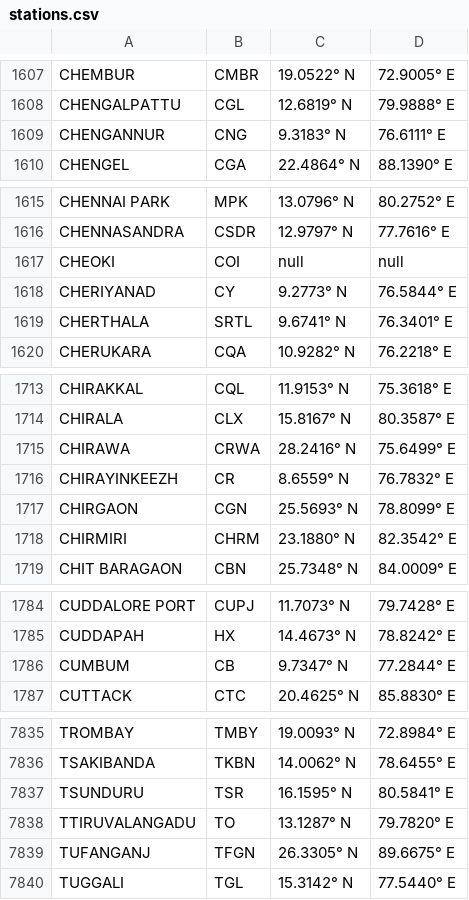
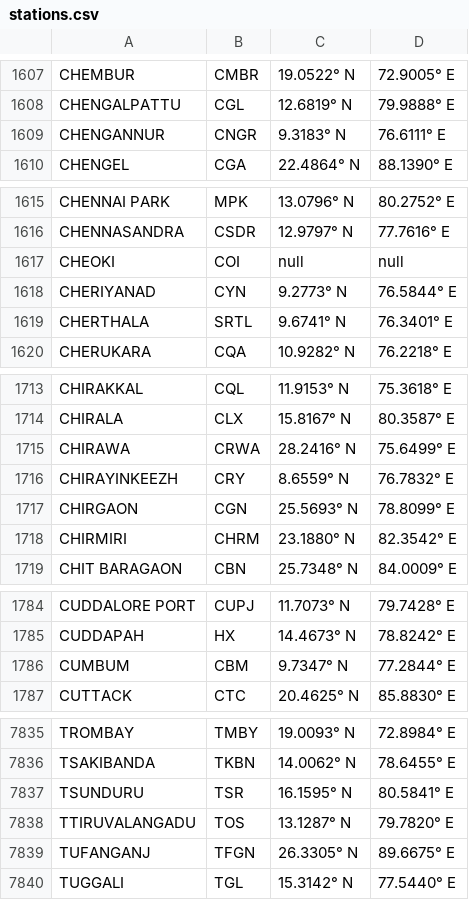
Before and after one commit to ayushdubey003/AI-based-Railway-Reservation-System, a CSV file: datasets/stations.csv, drawn as a sheet; only a part is shown, gaps mark what is left out.

Commit message:
Update stations.csv

```diff
--- a/datasets/stations.csv
+++ b/datasets/stations.csv
@@ -1608,3 +1608,3 @@ CHEMBUR,CMBR,19.0522° N,72.9005° E
 CHENGALPATTU,CGL,12.6819° N,79.9888° E
-CHENGANNUR,CNG,9.3183° N,76.6111° E
+CHENGANNUR,CNGR,9.3183° N,76.6111° E
 CHENGEL,CGA,22.4864° N,88.1390° E
@@ -1617,3 +1617,3 @@ CHENNASANDRA,CSDR,12.9797° N,77.7616° E
 CHEOKI,COI,null,null
-CHERIYANAD,CY,9.2773° N,76.5844° E
+CHERIYANAD,CYN,9.2773° N,76.5844° E
 CHERTHALA,SRTL,9.6741° N,76.3401° E
@@ -1715,3 +1715,3 @@ CHIRALA,CLX,15.8167° N,80.3587° E
 CHIRAWA,CRWA,28.2416° N,75.6499° E
-CHIRAYINKEEZH,CR,8.6559° N,76.7832° E
+CHIRAYINKEEZH,CRY,8.6559° N,76.7832° E
 CHIRGAON,CGN,25.5693° N,78.8099° E
@@ -1785,3 +1785,3 @@ CUDDALORE PORT,CUPJ,11.7073° N,79.7428° E
 CUDDAPAH,HX,14.4673° N,78.8242° E
-CUMBUM,CB,9.7347° N,77.2844° E
+CUMBUM,CBM,9.7347° N,77.2844° E
 CUTTACK,CTC,20.4625° N,85.8830° E
@@ -7837,3 +7837,3 @@ TSAKIBANDA,TKBN,14.0062° N,78.6455° E
 TSUNDURU,TSR,16.1595° N,80.5841° E
-TTIRUVALANGADU,TO,13.1287° N,79.7820° E
+TTIRUVALANGADU,TOS,13.1287° N,79.7820° E
 TUFANGANJ,TFGN,26.3305° N,89.6675° E
```
Also changed, not shown: 1 other file.
